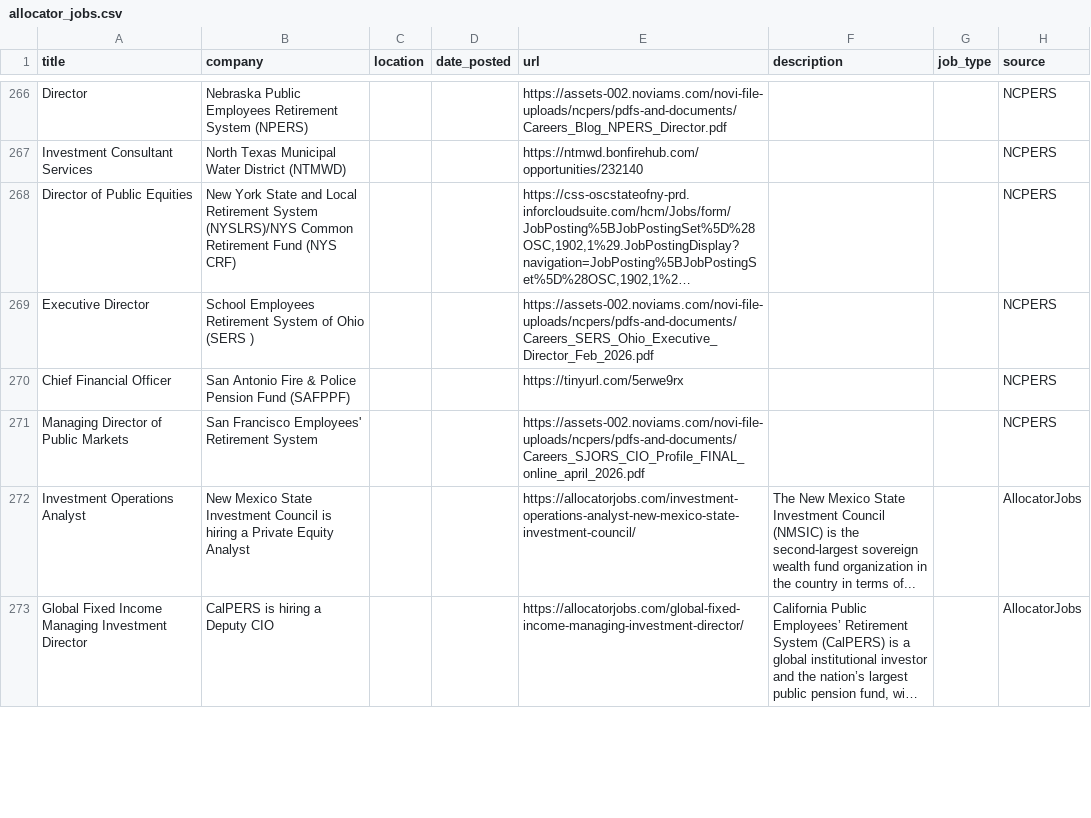
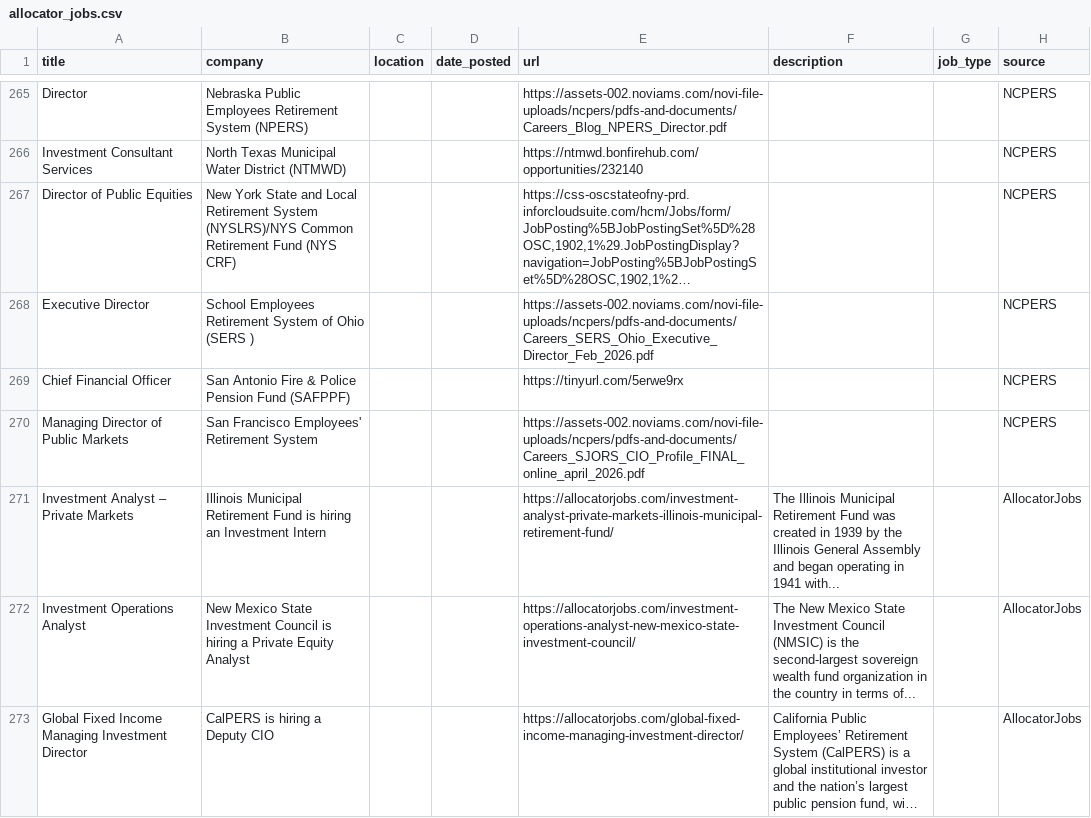
Before and after one commit to kamitchell588/allocator-jobs, a CSV file: allocator_jobs.csv, drawn as a sheet; only a part is shown, gaps mark what is left out; long unchanged cells end in …; the diff covers the shown part only.

```diff
--- a/allocator_jobs.csv
+++ b/allocator_jobs.csv
@@ -831,2 +828,3 @@ Chief Financial Officer,San Antonio Fire & Police Pension Fund (SAFPPF),,,https:
 Managing Director of Public Markets,San Francisco Employees' Retirement System,,,https://assets-002.noviams.com/novi-file-uploads/ncpers/pdfs-and-documents/Careers_SJORS_CIO_Profile_FINAL_online_april_2026.pdf,,,NCPERS
+Investment Analyst – Private Markets,Illinois Municipal Retirement Fund is hiring an Investment Intern,,,https://allocatorjobs.com/investment-analyst-private-markets-illinois-municipal-retirement-fund/,The Illinois Municipal Retirement Fund was created in 1939 by the Illinois General Assembly and began operating in 1941 with...,,AllocatorJobs
 Investment Operations Analyst,New Mexico State Investment Council is hiring a Private Equity Analyst,,,https://allocatorjobs.com/investment-operations-analyst-new-mexico-state-investment-council/,The New Mexico State Investment Council (NMSIC) is the second-largest sovereign wealth fund organization in the country in terms of...,,AllocatorJobs
```
Also changed, not shown: 2 removed rows elsewhere in this file, 2 other files.
